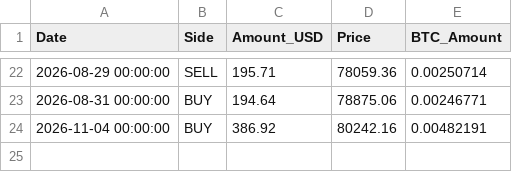
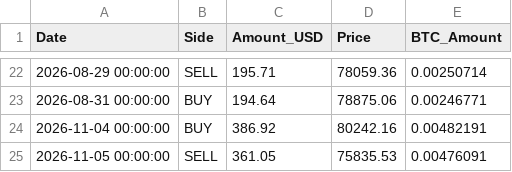
Before and after one commit to LucasHonoratoDeSouza/Bitcoin-Quant-Project, a CSV file: data/accounting/order_book.csv, drawn as a sheet; only a part is shown, gaps mark what is left out.

```diff
--- a/data/accounting/order_book.csv
+++ b/data/accounting/order_book.csv
@@ -24 +24,2 @@ Date,Side,Amount_USD,Price,BTC_Amount
 2026-11-04 00:00:00,BUY,386.92,80242.16,0.00482191
+2026-11-05 00:00:00,SELL,361.05,75835.53,0.00476091
```
Also changed, not shown: data/signals/score_history.csv, 9 other files.
